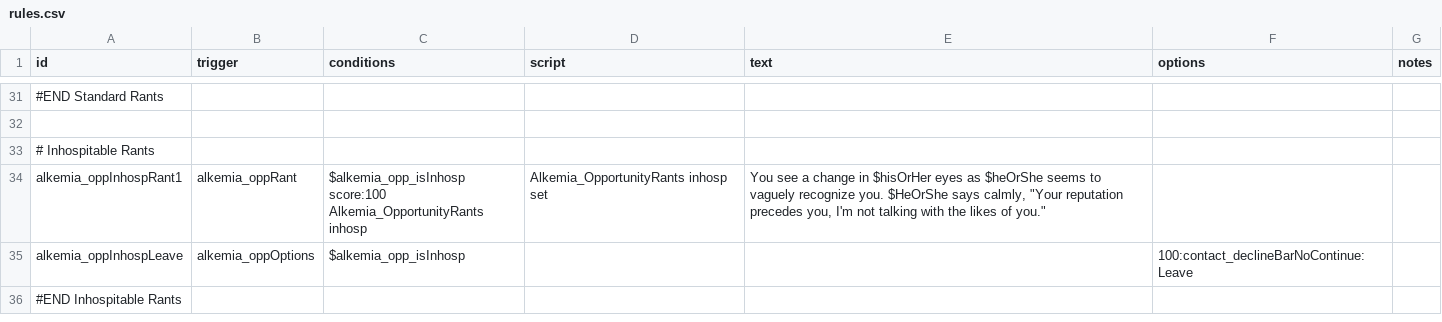
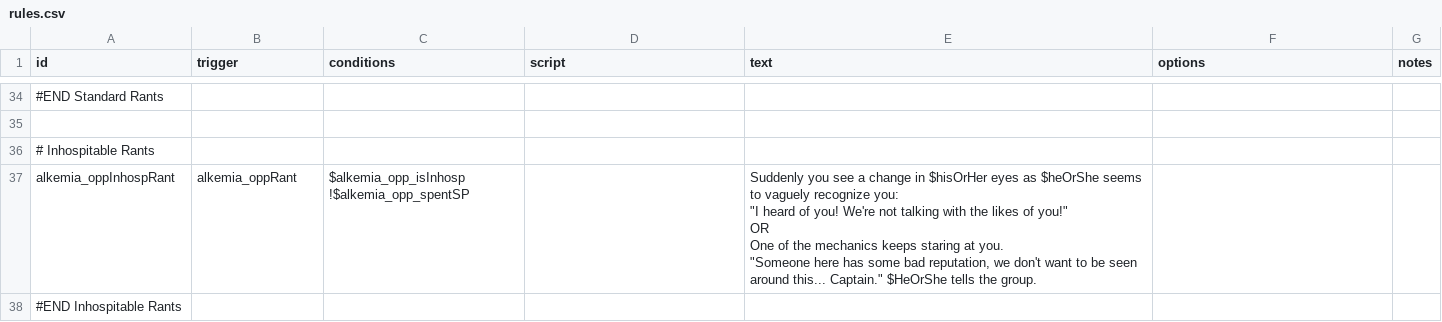
Before and after one commit to AlfredBroda/AlkemiaArmory, a CSV file: data/campaign/rules.csv, drawn as a sheet; only a part is shown, gaps mark what is left out; removed rows and columns are numbered as before the commit, all else as after; ↵ is a line break in a cell; the diff covers the shown part only; the diff names each change by its address in the sheet, - before the commit and + after, or states it on an @@ line.

Commit message:
Fixed SP and paid Upgrade Opportunity paths

```diff
--- a/data/campaign/rules.csv
+++ b/data/campaign/rules.csv
-A37 (id): alkemia_oppInhospRant1
+A37 (id): alkemia_oppInhospRant
-C37 (conditions): $alkemia_opp_isInhosp score:100 ↵ Alkemia_OpportunityRants inhosp
+C37 (conditions): $alkemia_opp_isInhosp ↵ !$alkemia_opp_spentSP
-D37 (script): Alkemia_OpportunityRants inhosp set
+D37 (script): (empty)
-E37 (text): You see a change in $hisOrHer eyes as $heOrShe seems to vaguely recognize you. $HeOrShe says calmly, "Your reputation precedes you, I'm not talking with the likes of you."
+E37 (text): Suddenly you see a change in $hisOrHer eyes as $heOrShe seems to vaguely recognize you: ↵ "I heard of you! We're not talking with the likes of you!" ↵ OR ↵ One of the mechanics keeps staring at you. ↵ "Someone here has some bad reputation, we don't want to be seen around this... Captain." $HeOrShe tells the group.
-row 35: alkemia_oppInhospLeave | alkemia_oppOptions | $alkemia_opp_isInhosp |  |  | 100:contact_declineBarNoContinue:Leave
```
Also changed, not shown: 6 added rows, 3 removed rows and 28 edited cells elsewhere in this file, 9 other files.
